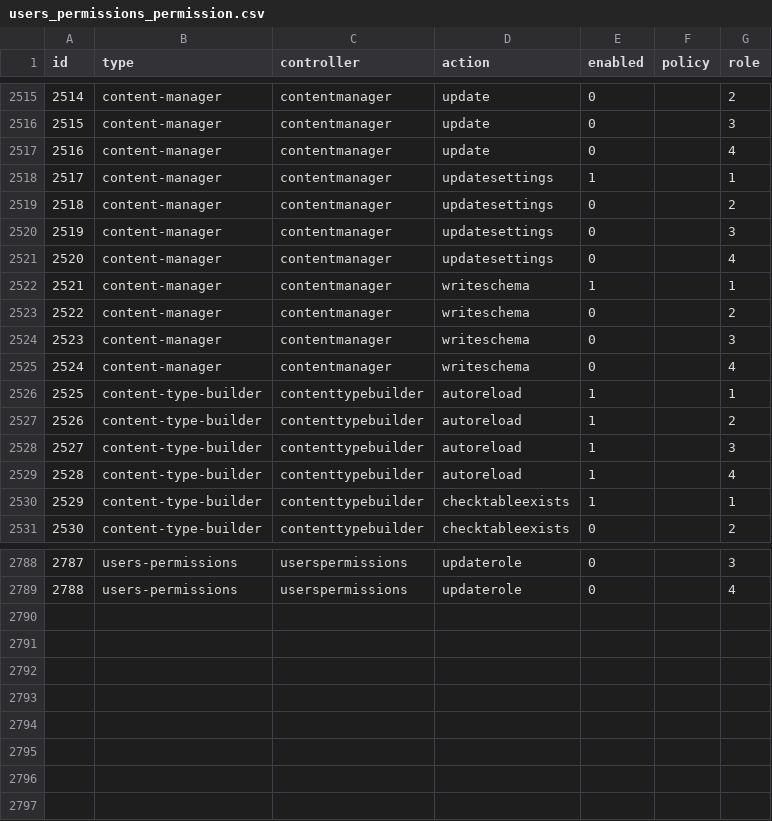
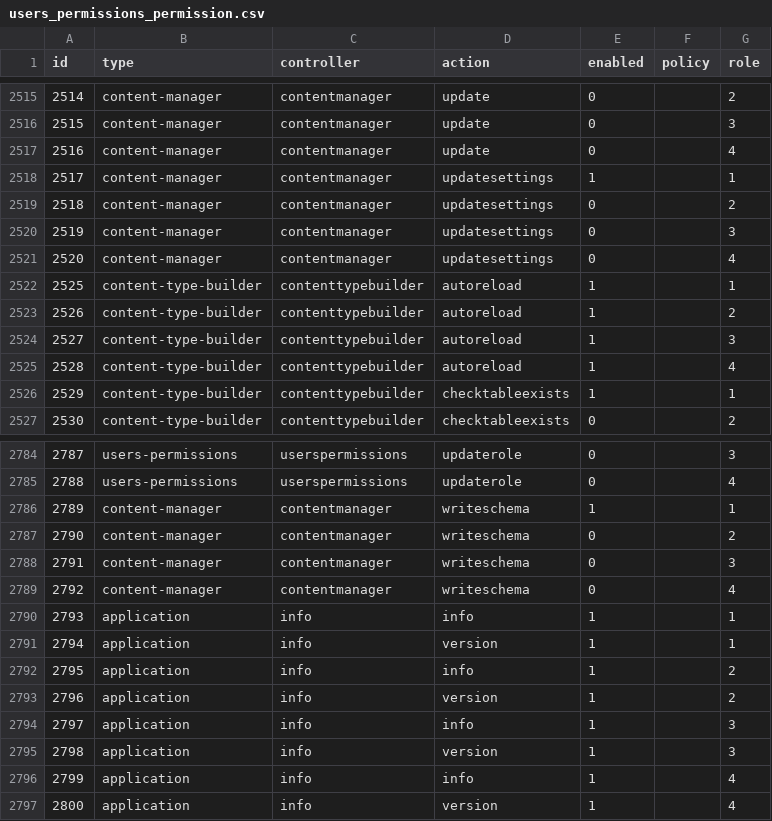
Before and after one commit to canonn-science/CAPIv2-Strapi, a CSV file: seed_files/CSV/coreData/users_permissions_permission.csv, drawn as a sheet; only a part is shown, gaps mark what is left out.

```diff
--- a/seed_files/CSV/coreData/users_permissions_permission.csv
+++ b/seed_files/CSV/coreData/users_permissions_permission.csv
@@ -2521,6 +2521,2 @@
 2520,content-manager,contentmanager,updatesettings,0,"",4
-2521,content-manager,contentmanager,writeschema,1,"",1
-2522,content-manager,contentmanager,writeschema,0,"",2
-2523,content-manager,contentmanager,writeschema,0,"",3
-2524,content-manager,contentmanager,writeschema,0,"",4
 2525,content-type-builder,contenttypebuilder,autoreload,1,"",1
@@ -2789 +2785,13 @@
 2788,users-permissions,userspermissions,updaterole,0,"",4
+2789,content-manager,contentmanager,writeschema,1,"",1
+2790,content-manager,contentmanager,writeschema,0,"",2
+2791,content-manager,contentmanager,writeschema,0,"",3
+2792,content-manager,contentmanager,writeschema,0,"",4
+2793,application,info,info,1,"",1
+2794,application,info,version,1,"",1
+2795,application,info,info,1,"",2
+2796,application,info,version,1,"",2
+2797,application,info,info,1,"",3
+2798,application,info,version,1,"",3
+2799,application,info,info,1,"",4
+2800,application,info,version,1,"",4
```
Also changed, not shown: seed_files/CSV/coreData/core_store.csv, 2 other files.
